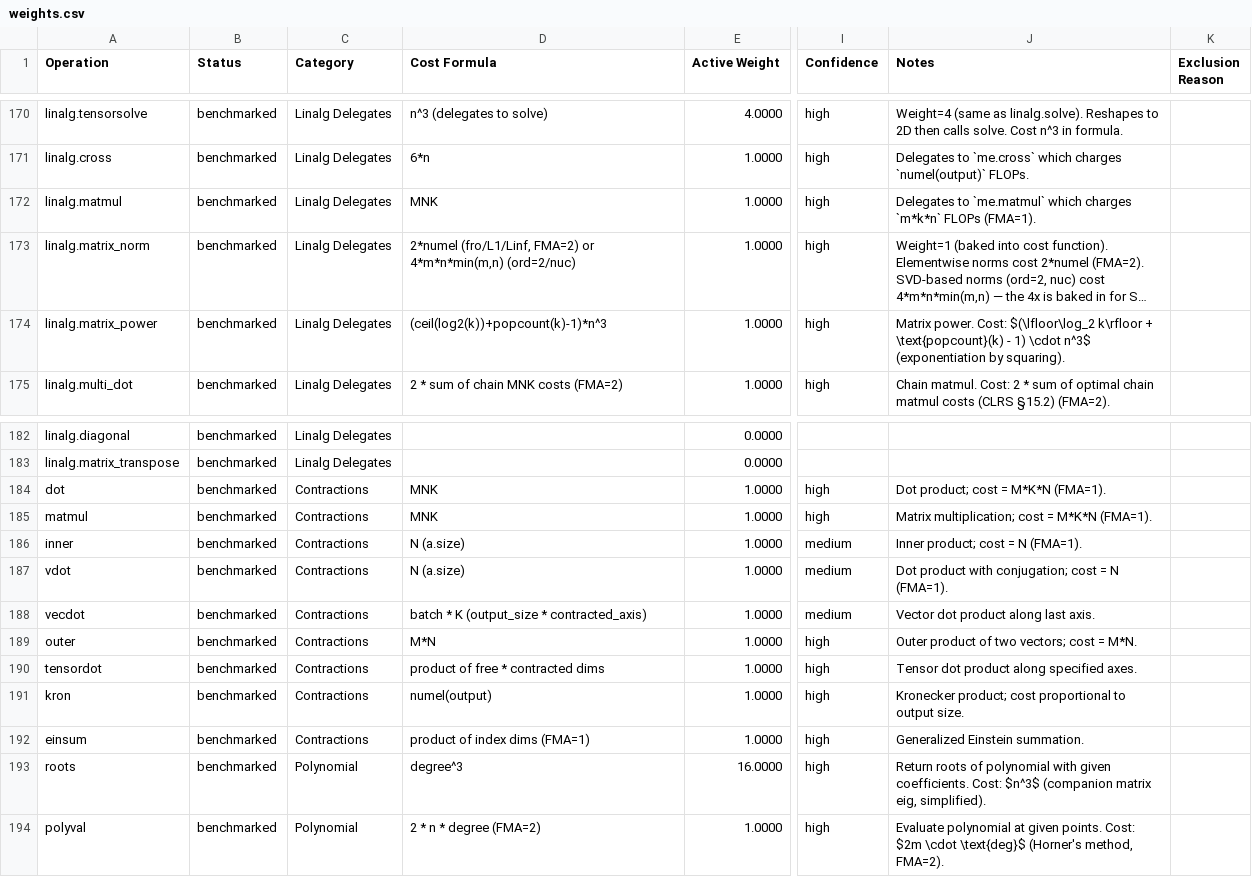
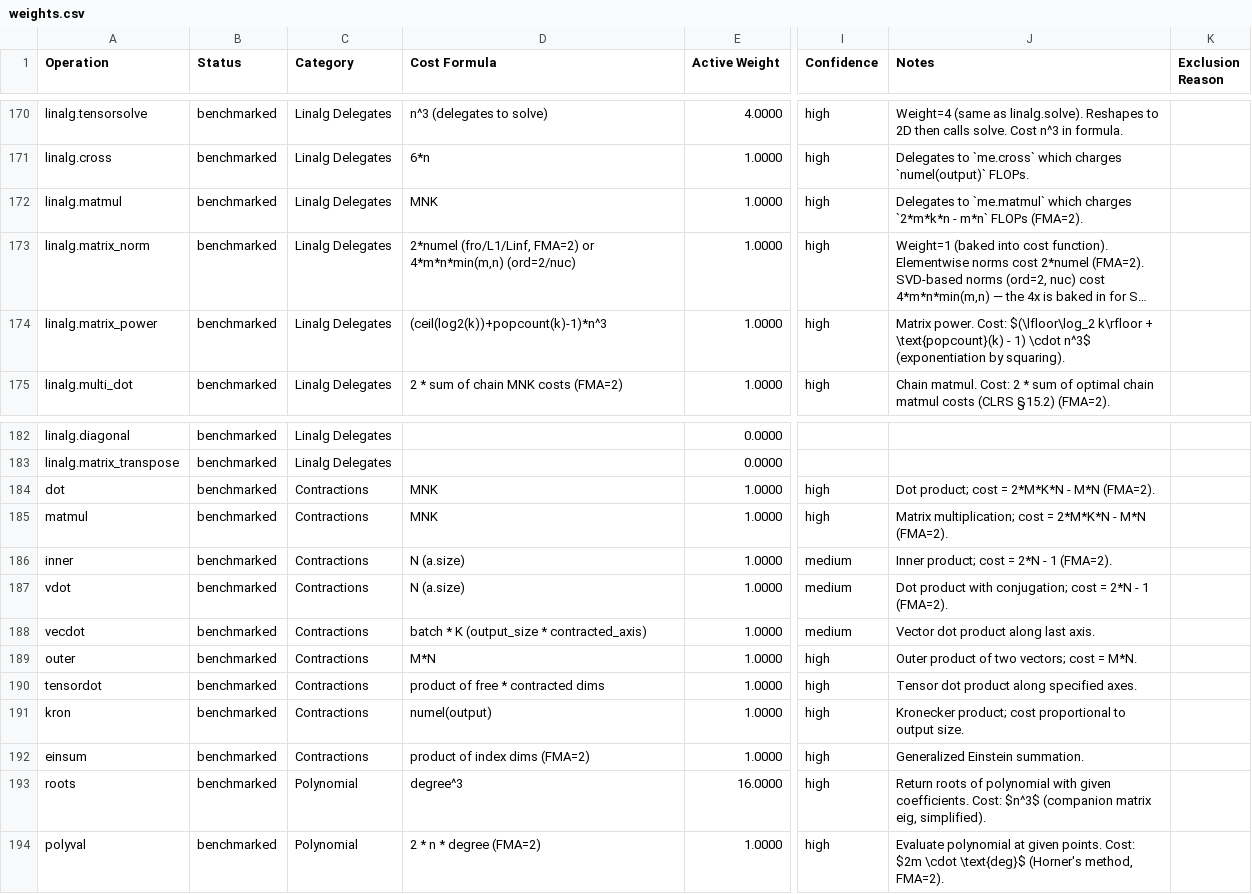
Before and after one commit to 01-1/flopscope, a CSV file: src/flopscope/data/weights.csv, drawn as a sheet; only a part is shown, gaps mark what is left out; long unchanged cells end in …; the diff names each change by its address in the sheet, - before the commit and + after, or states it on an @@ line.

Commit message:
docs: correct stale FMA=1 labels to FMA=2; drop removed fma_cost refs
Billing has used the FMA=2 textbook convention (multiplies and adds counted
separately) for a while; these labels still said FMA=1. Correct them and drop
references to the removed fma_cost setting. No FLOP numbers change.

- _flops.py matmul_cost, _polynomial.py polyval, _pointwise.py convolve/correlate
  docstrings: FMA=1 -> FMA=2.
- _opt_einsum __init__/NOTICE/_contract docstrings: FMA=2 via the accumulation
  model; state there is no fma_cost setting (opt_cost labelled as the upstream
  opt_einsum convention).
- data/weights.csv contraction notes: FMA=2 with the exact billed formulas
  (2*M*K*N - M*N for dot/matmul, 2*N - 1 for inner/vdot).

```diff
--- a/src/flopscope/data/weights.csv
+++ b/src/flopscope/data/weights.csv
-J172 (Notes): …which charges `m*k*n` FLOPs (FMA=1).
+J172 (Notes): …which charges `2*m*k*n - m*n` FLOPs (FMA=2).
-J184 (Notes): Dot product; cost = M*K*N (FMA=1).
+J184 (Notes): Dot product; cost = 2*M*K*N - M*N (FMA=2).
-J185 (Notes): …cost = M*K*N (FMA=1).
+J185 (Notes): …cost = 2*M*K*N - M*N (FMA=2).
-J186 (Notes): Inner product; cost = N (FMA=1).
+J186 (Notes): Inner product; cost = 2*N - 1 (FMA=2).
-J187 (Notes): …cost = N (FMA=1).
+J187 (Notes): …cost = 2*N - 1 (FMA=2).
-D192 (Cost Formula): product of index dims (FMA=1)
+D192 (Cost Formula): product of index dims (FMA=2)
```
Also changed, not shown: 6 other files.
